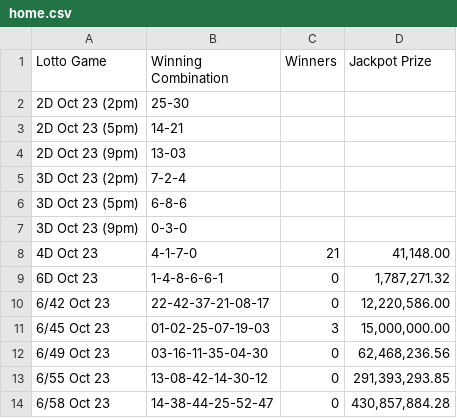
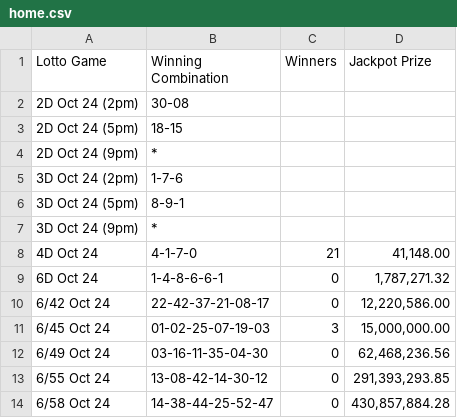
Before and after one commit to swertres/swertres.github.io, a CSV file: data/home.csv, drawn as a sheet.

```diff
--- a/data/home.csv
+++ b/data/home.csv
@@ -1,14 +1,14 @@
 Lotto Game,Winning Combination,Winners,Jackpot Prize
-2D Oct 23 (2pm),25-30,,
-2D Oct 23 (5pm),14-21,,
-2D Oct 23 (9pm),13-03,,
-3D Oct 23 (2pm),7-2-4,,
-3D Oct 23 (5pm),6-8-6,,
-3D Oct 23 (9pm),0-3-0,,
-4D Oct 23,4-1-7-0,21,"41,148.00"
-6D Oct 23,1-4-8-6-6-1,0,"1,787,271.32"
-6/42 Oct 23,22-42-37-21-08-17,0,"12,220,586.00"
-6/45 Oct 23,01-02-25-07-19-03,3,"15,000,000.00"
-6/49 Oct 23,03-16-11-35-04-30,0,"62,468,236.56"
-6/55 Oct 23,13-08-42-14-30-12,0,"291,393,293.85"
-6/58 Oct 23,14-38-44-25-52-47,0,"430,857,884.28"
+2D Oct 24 (2pm),30-08,,
+2D Oct 24 (5pm),18-15,,
+2D Oct 24 (9pm),*,,
+3D Oct 24 (2pm),1-7-6,,
+3D Oct 24 (5pm),8-9-1,,
+3D Oct 24 (9pm),*,,
+4D Oct 24,4-1-7-0,21,"41,148.00"
+6D Oct 24,1-4-8-6-6-1,0,"1,787,271.32"
+6/42 Oct 24,22-42-37-21-08-17,0,"12,220,586.00"
+6/45 Oct 24,01-02-25-07-19-03,3,"15,000,000.00"
+6/49 Oct 24,03-16-11-35-04-30,0,"62,468,236.56"
+6/55 Oct 24,13-08-42-14-30-12,0,"291,393,293.85"
+6/58 Oct 24,14-38-44-25-52-47,0,"430,857,884.28"
```
Also changed, not shown: 1 other file.
